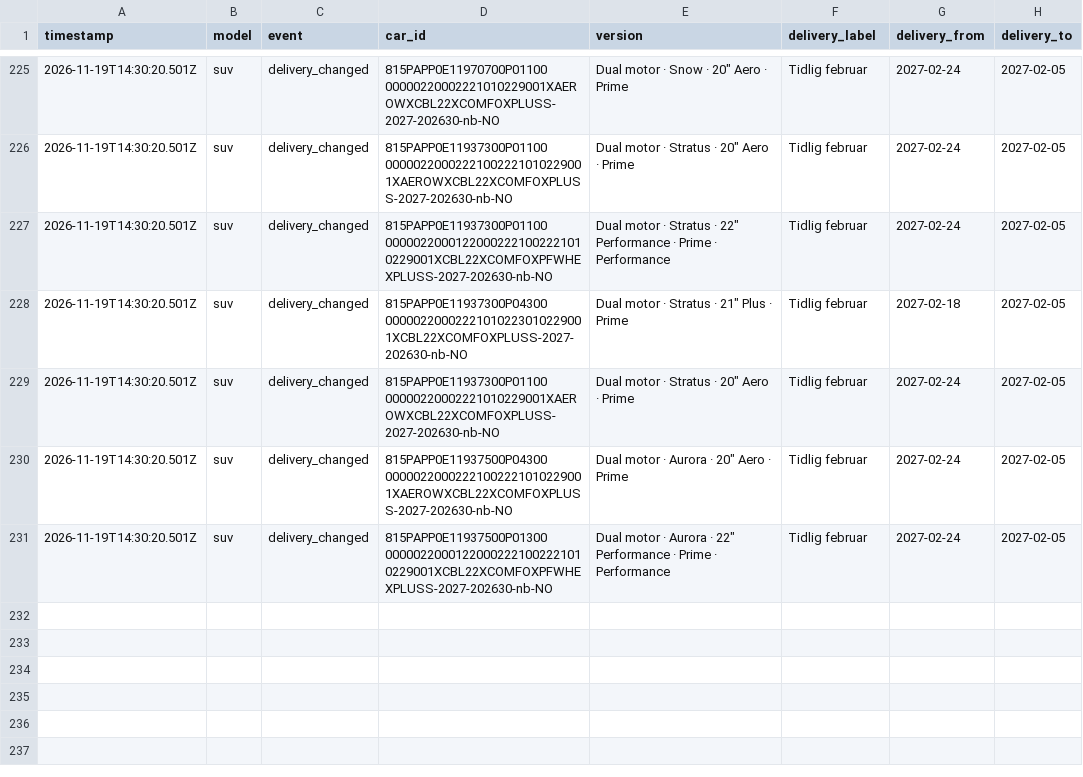
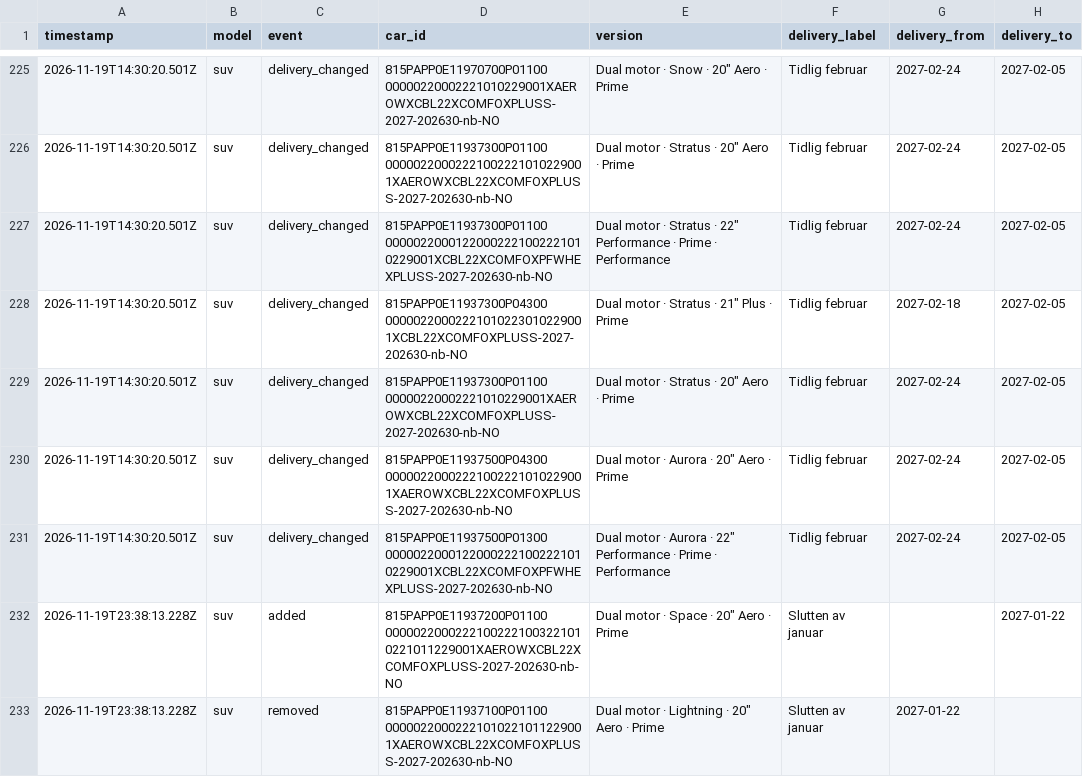
Before and after one commit to stratosferik/Polestar, a CSV file: data/changes.csv, drawn as a sheet; only a part is shown, gaps mark what is left out; the diff names each change by its address in the sheet, - before the commit and + after, or states it on an @@ line.

```diff
--- a/data/changes.csv
+++ b/data/changes.csv
+row 232: 2026-11-19T23:38:13.228Z | suv | added | 815PAPP0E11937200P01100 00000220002221002221003221010221011229001XAEROWXCBL22XCOMFOXPLUSS-2027-202630-nb-NO | Dual motor · Space · 20" Aero · Prime | Slutten av januar |  | 2027-01-22
+row 233: 2026-11-19T23:38:13.228Z | suv | removed | 815PAPP0E11937100P01100 00000220002221010221011229001XAEROWXCBL22XCOMFOXPLUSS-2027-202630-nb-NO | Dual motor · Lightning · 20" Aero · Prime | Slutten av januar | 2027-01-22
```
Also changed, not shown: data/history.csv, 2 other files.
